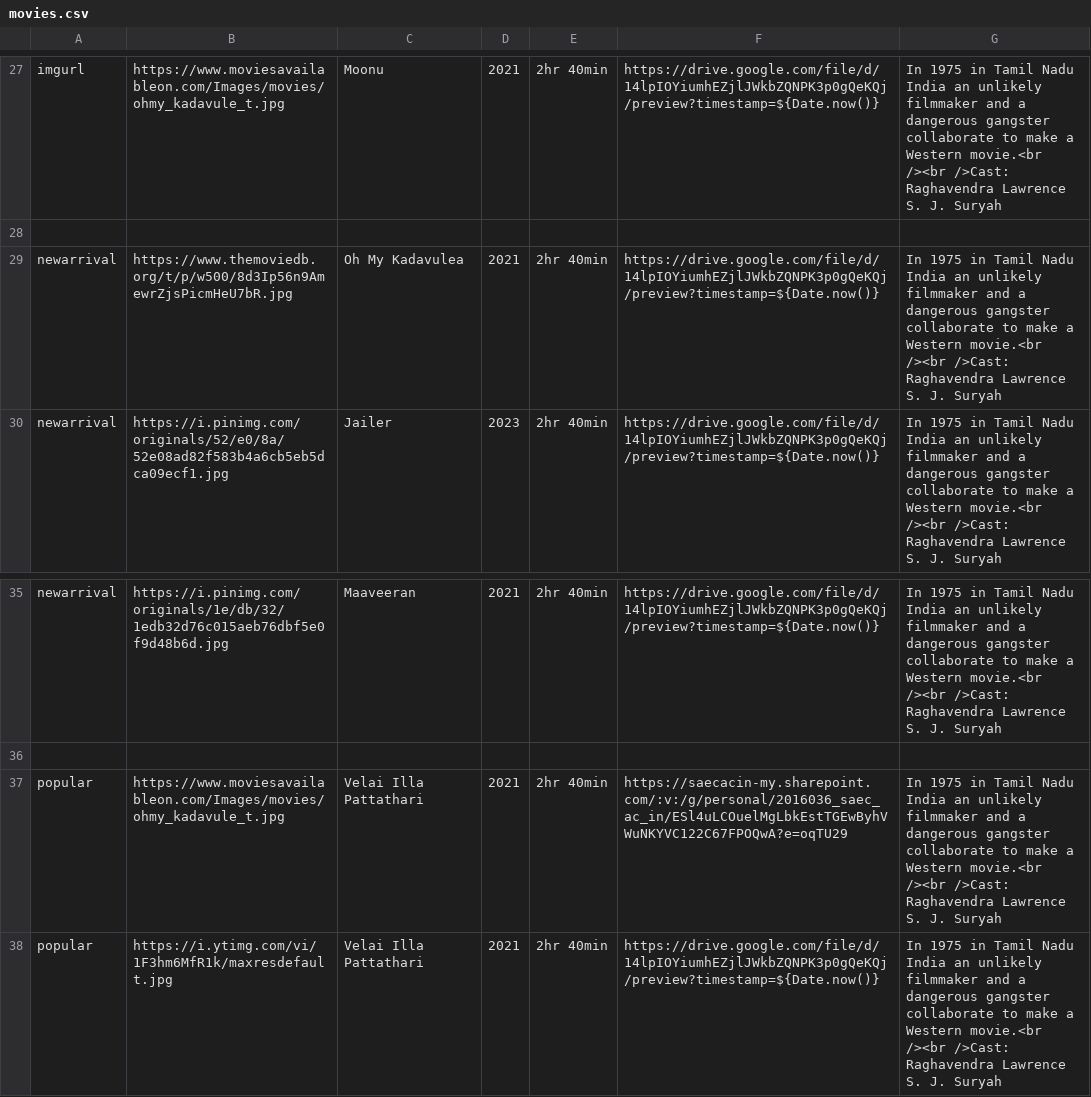
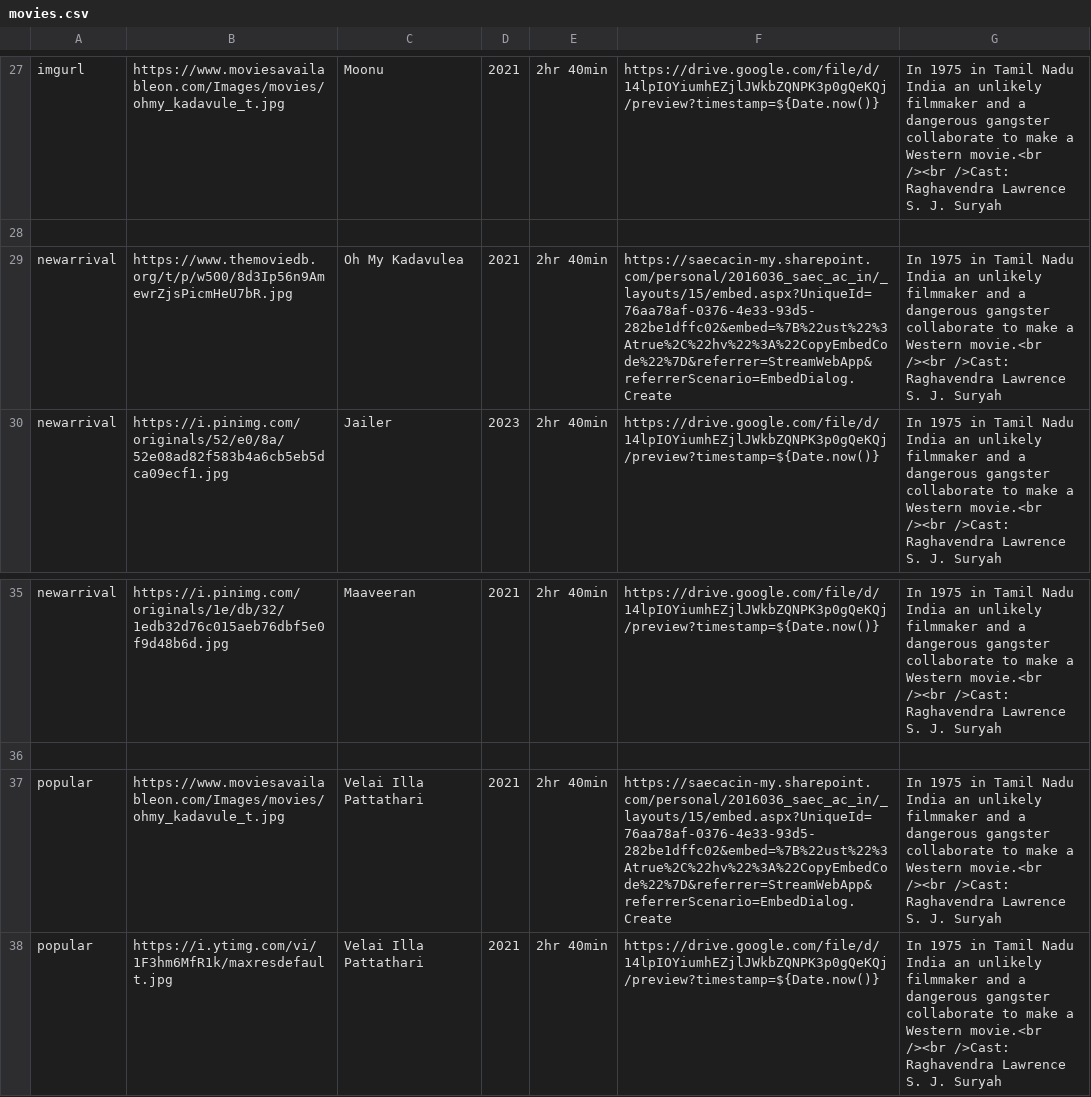
Before and after one commit to HarishSrinivasSR/Material-library, a CSV file: movies.csv, drawn as a sheet; only a part is shown, gaps mark what is left out.

Commit message:
Update movies.csv

```diff
--- a/movies.csv
+++ b/movies.csv
@@ -28,3 +28,3 @@ imgurl,https://www.moviesavailableon.com/Images/movies/ohmy_kadavule_t.jpg,Moonu
 
-newarrival,https://www.themoviedb.org/t/p/w500/8d3Ip56n9AmewrZjsPicmHeU7bR.jpg,Oh My Kadavulea,2021,2hr 40min,https://drive.google.com/file/d/14lpIOYiumhEZjlJWkbZQNPK3p0gQeKQj/preview?timestamp=${Date.now()},In 1975 in Tamil Nadu India an unlikely filmmaker and a dangerous gangster collaborate to make a Western movie.<br /><br />Cast: Raghavendra Lawrence  S. J. Suryah
+newarrival,https://www.themoviedb.org/t/p/w500/8d3Ip56n9AmewrZjsPicmHeU7bR.jpg,Oh My Kadavulea,2021,2hr 40min,https://saecacin-my.sharepoint.com/personal/2016036_saec_ac_in/_layouts/15/embed.aspx?UniqueId=76aa78af-0376-4e33-93d5-282be1dffc02&embed=%7B%22ust%22%3Atrue%2C%22hv%22%3A%22CopyEmbedCode%22%7D&referrer=StreamWebApp&referrerScenario=EmbedDialog.Create,In 1975 in Tamil Nadu India an unlikely filmmaker and a dangerous gangster collaborate to make a Western movie.<br /><br />Cast: Raghavendra Lawrence  S. J. Suryah
 newarrival,https://i.pinimg.com/originals/52/e0/8a/52e08ad82f583b4a6cb5eb5dca09ecf1.jpg,Jailer,2023,2hr 40min,https://drive.google.com/file/d/14lpIOYiumhEZjlJWkbZQNPK3p0gQeKQj/preview?timestamp=${Date.now()},In 1975 in Tamil Nadu India an unlikely filmmaker and a dangerous gangster collaborate to make a Western movie.<br /><br />Cast: Raghavendra Lawrence  S. J. Suryah
@@ -36,3 +36,3 @@ newarrival,https://i.pinimg.com/originals/1e/db/32/1edb32d76c015aeb76dbf5e0f9d48
 
-popular,https://www.moviesavailableon.com/Images/movies/ohmy_kadavule_t.jpg,Velai Illa Pattathari,2021,2hr 40min,https://saecacin-my.sharepoint.com/:v:/g/personal/2016036_saec_ac_in/ESl4uLCOuelMgLbkEstTGEwByhVWuNKYVC122C67FPOQwA?e=oqTU29,In 1975 in Tamil Nadu India an unlikely filmmaker and a dangerous gangster collaborate to make a Western movie.<br /><br />Cast: Raghavendra Lawrence  S. J. Suryah
+popular,https://www.moviesavailableon.com/Images/movies/ohmy_kadavule_t.jpg,Velai Illa Pattathari,2021,2hr 40min,https://saecacin-my.sharepoint.com/personal/2016036_saec_ac_in/_layouts/15/embed.aspx?UniqueId=76aa78af-0376-4e33-93d5-282be1dffc02&embed=%7B%22ust%22%3Atrue%2C%22hv%22%3A%22CopyEmbedCode%22%7D&referrer=StreamWebApp&referrerScenario=EmbedDialog.Create,In 1975 in Tamil Nadu India an unlikely filmmaker and a dangerous gangster collaborate to make a Western movie.<br /><br />Cast: Raghavendra Lawrence  S. J. Suryah
 popular,https://i.ytimg.com/vi/1F3hm6MfR1k/maxresdefault.jpg,Velai Illa Pattathari,2021,2hr 40min,https://drive.google.com/file/d/14lpIOYiumhEZjlJWkbZQNPK3p0gQeKQj/preview?timestamp=${Date.now()},In 1975 in Tamil Nadu India an unlikely filmmaker and a dangerous gangster collaborate to make a Western movie.<br /><br />Cast: Raghavendra Lawrence  S. J. Suryah
```
